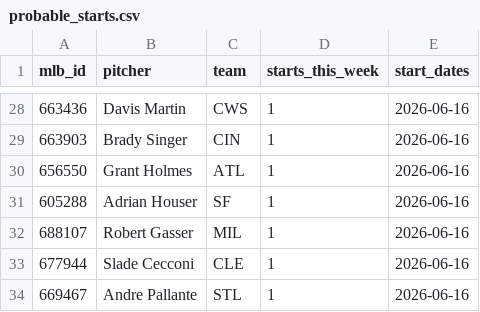
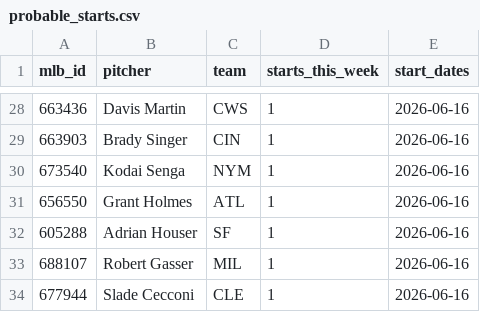
Before and after one commit to TheBigBadYeti/yardcocks-ratings, a CSV file: data/schedule/probable_starts.csv, drawn as a sheet; only a part is shown, gaps mark what is left out; the shorter side is filled out with more unchanged rows; the diff names each change by its address in the sheet, - before the commit and + after, or states it on an @@ line.

```diff
--- a/data/schedule/probable_starts.csv
+++ b/data/schedule/probable_starts.csv
+row 30: 673540 | Kodai Senga | NYM | 1 | 2026-06-16
```
